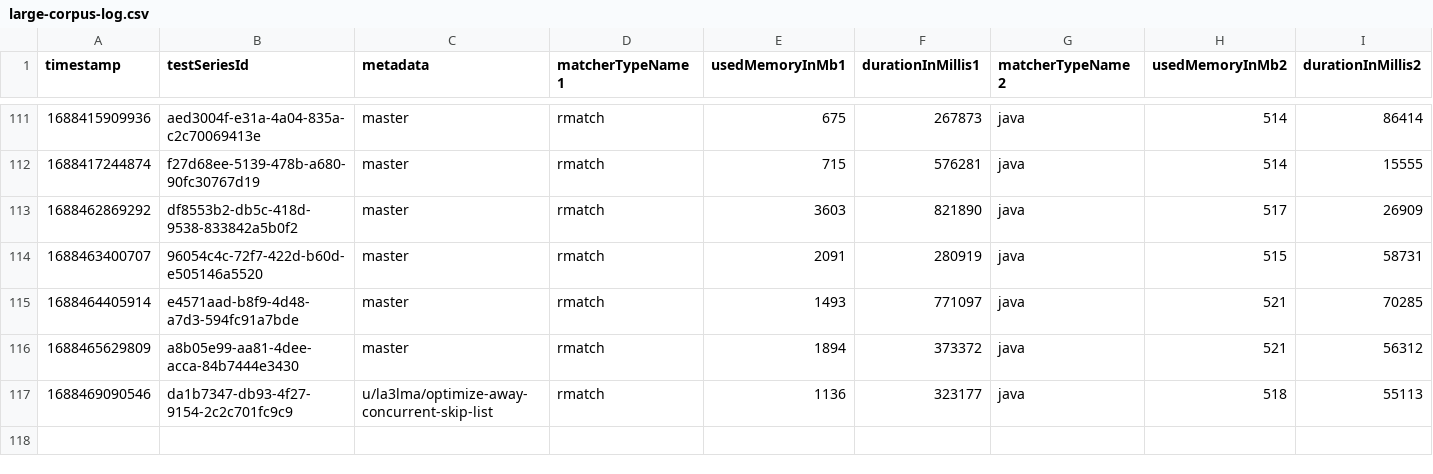
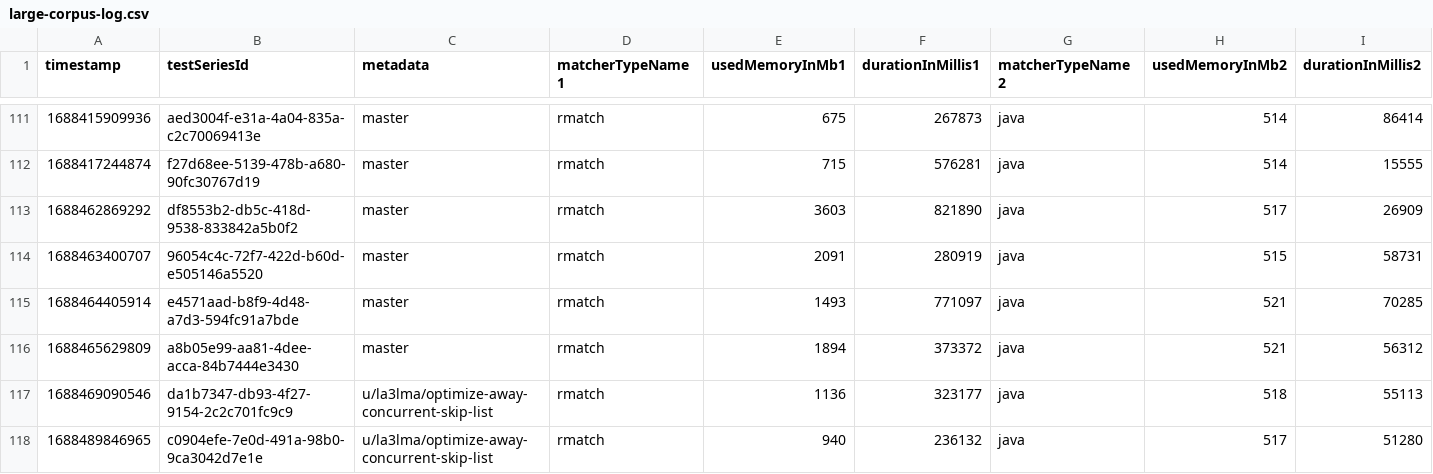
Before and after one commit to la3lma/rmatch, a CSV file: rmatch-tester/logs/large-corpus-log.csv, drawn as a sheet; only a part is shown, gaps mark what is left out; rows hold the shown columns only; the diff names each change by its address in the sheet, - before the commit and + after, or states it on an @@ line.

```diff
--- a/rmatch-tester/logs/large-corpus-log.csv
+++ b/rmatch-tester/logs/large-corpus-log.csv
+row 118: 1688489846965 | c0904efe-7e0d-491a-98b0-9ca3042d7e1e | u/la3lma/optimize-away-concurrent-skip-list | rmatch | 940 | 236132 | java | 517 | 51280
```
Also changed, not shown: rmatch-tester/measurements/testWutheringHeightsCorpusWithSomeRegexps.csv, rmatch-tester/measurements/testWutheringHeightsCorpusWithVeryFewRegexps.csv, 14 other files.
